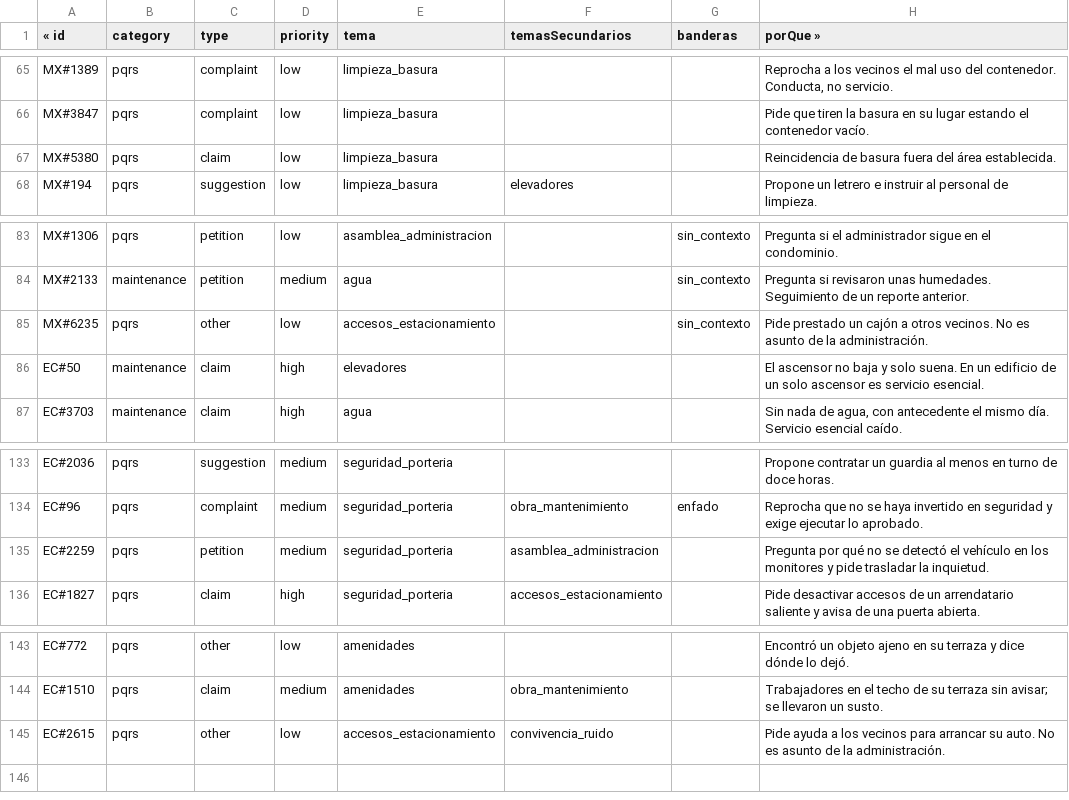
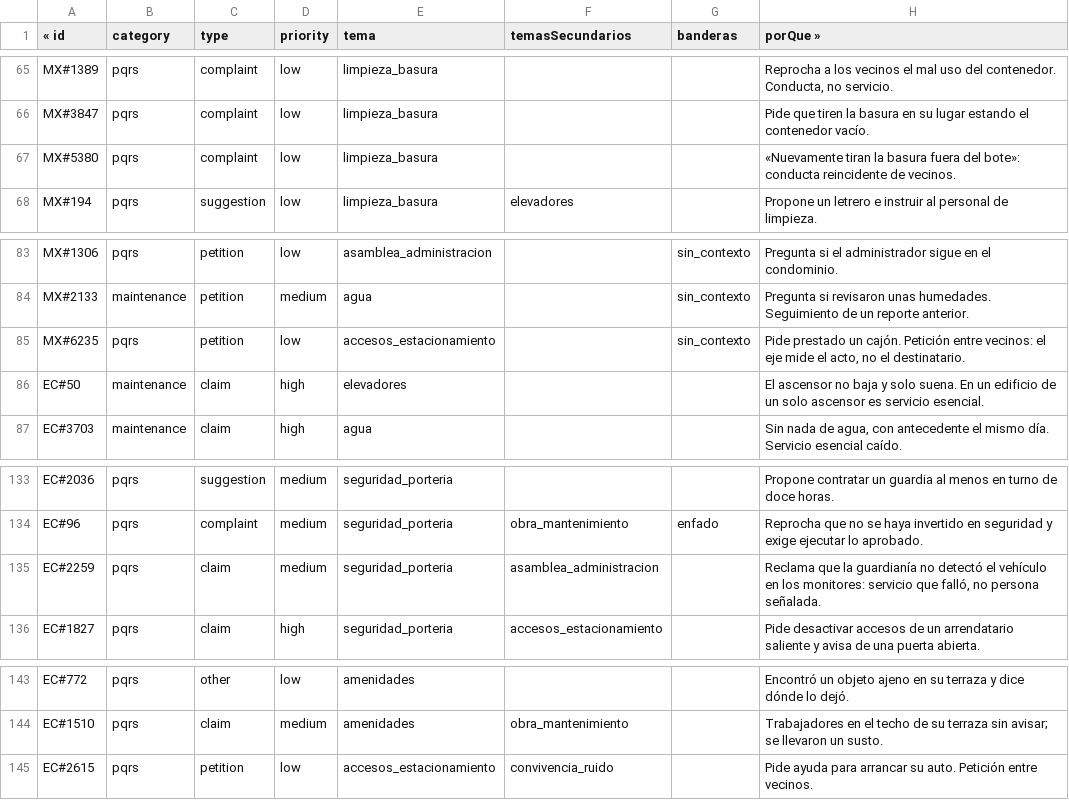
Before and after one commit to Leor14/vivaru, a TSV file: datasets/pqrs/etiquetas.tsv, drawn as a sheet; only a part is shown, gaps mark what is left out; the diff covers the shown part only.

```diff
--- a/datasets/pqrs/etiquetas.tsv
+++ b/datasets/pqrs/etiquetas.tsv
@@ -66,3 +66,3 @@ MX#1389	pqrs	complaint	low	limpieza_basura			Reprocha a los vecinos el mal uso d
 MX#3847	pqrs	complaint	low	limpieza_basura			Pide que tiren la basura en su lugar estando el contenedor vacío.
-MX#5380	pqrs	claim	low	limpieza_basura			Reincidencia de basura fuera del área establecida.
+MX#5380	pqrs	complaint	low	limpieza_basura			«Nuevamente tiran la basura fuera del bote»: conducta reincidente de vecinos.
 MX#194	pqrs	suggestion	low	limpieza_basura	elevadores		Propone un letrero e instruir al personal de limpieza.
@@ -84,3 +84,3 @@ MX#1306	pqrs	petition	low	asamblea_administracion		sin_contexto	Pregunta si el a
 MX#2133	maintenance	petition	medium	agua		sin_contexto	Pregunta si revisaron unas humedades. Seguimiento de un reporte anterior.
-MX#6235	pqrs	other	low	accesos_estacionamiento		sin_contexto	Pide prestado un cajón a otros vecinos. No es asunto de la administración.
+MX#6235	pqrs	petition	low	accesos_estacionamiento		sin_contexto	Pide prestado un cajón. Petición entre vecinos: el eje mide el acto, no el destinatario.
 EC#50	maintenance	claim	high	elevadores			El ascensor no baja y solo suena. En un edificio de un solo ascensor es servicio esencial.
@@ -134,3 +134,3 @@ EC#2036	pqrs	suggestion	medium	seguridad_porteria			Propone contratar un guardia
 EC#96	pqrs	complaint	medium	seguridad_porteria	obra_mantenimiento	enfado	Reprocha que no se haya invertido en seguridad y exige ejecutar lo aprobado.
-EC#2259	pqrs	petition	medium	seguridad_porteria	asamblea_administracion		Pregunta por qué no se detectó el vehículo en los monitores y pide trasladar la inquietud.
+EC#2259	pqrs	claim	medium	seguridad_porteria	asamblea_administracion		Reclama que la guardianía no detectó el vehículo en los monitores: servicio que falló, no persona señalada.
 EC#1827	pqrs	claim	high	seguridad_porteria	accesos_estacionamiento		Pide desactivar accesos de un arrendatario saliente y avisa de una puerta abierta.
@@ -144,2 +144,2 @@ EC#772	pqrs	other	low	amenidades			Encontró un objeto ajeno en su terraza y dic
 EC#1510	pqrs	claim	medium	amenidades	obra_mantenimiento		Trabajadores en el techo de su terraza sin avisar; se llevaron un susto.
-EC#2615	pqrs	other	low	accesos_estacionamiento	convivencia_ruido		Pide ayuda a los vecinos para arrancar su auto. No es asunto de la administración.
+EC#2615	pqrs	petition	low	accesos_estacionamiento	convivencia_ruido		Pide ayuda para arrancar su auto. Petición entre vecinos.
```
Also changed, not shown: 39 edited cells elsewhere in this file, 4 other files.
